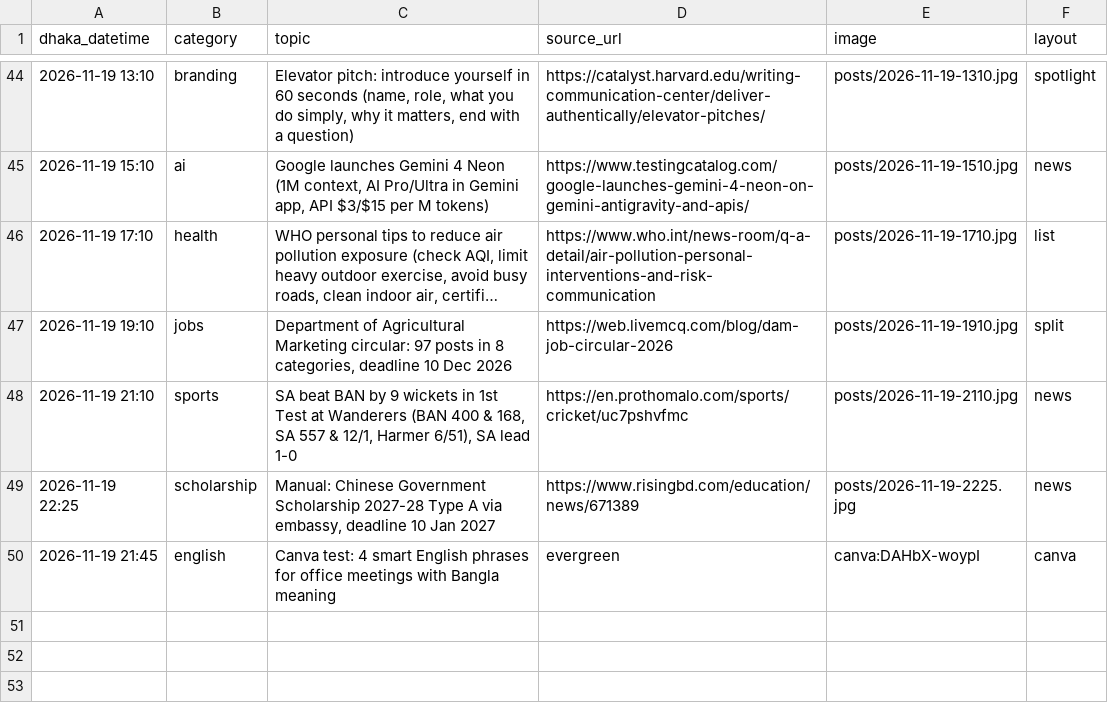
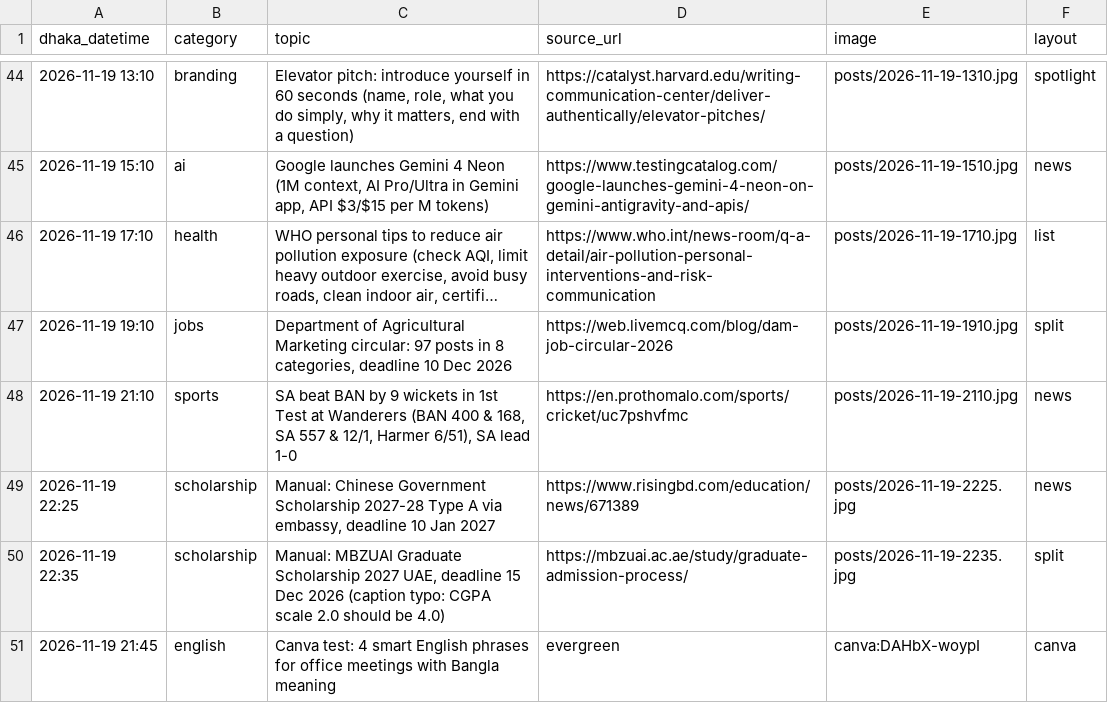
Before and after one commit to Rajibnt/codexnatore, a CSV file: posts/log.csv, drawn as a sheet; only a part is shown, gaps mark what is left out; long unchanged cells end in …; the diff names each change by its address in the sheet, - before the commit and + after, or states it on an @@ line.

```diff
--- a/posts/log.csv
+++ b/posts/log.csv
+row 50: 2026-11-19 22:35 | scholarship | Manual: MBZUAI Graduate Scholarship 2027 UAE, deadline 15 Dec 2026 (caption typo: CGPA scale 2.0 should be 4.0) | https://mbzuai.ac.ae/study/graduate-admission-process/ | posts/2026-11-19-2235.jpg | split
```
